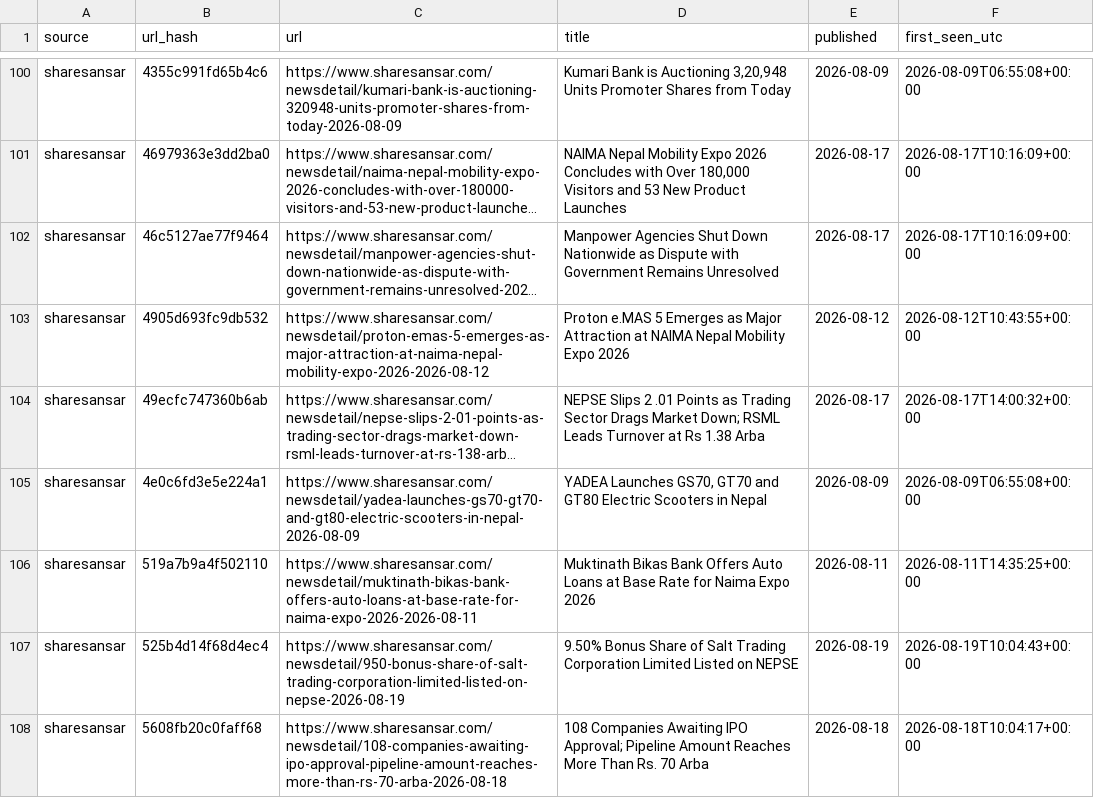
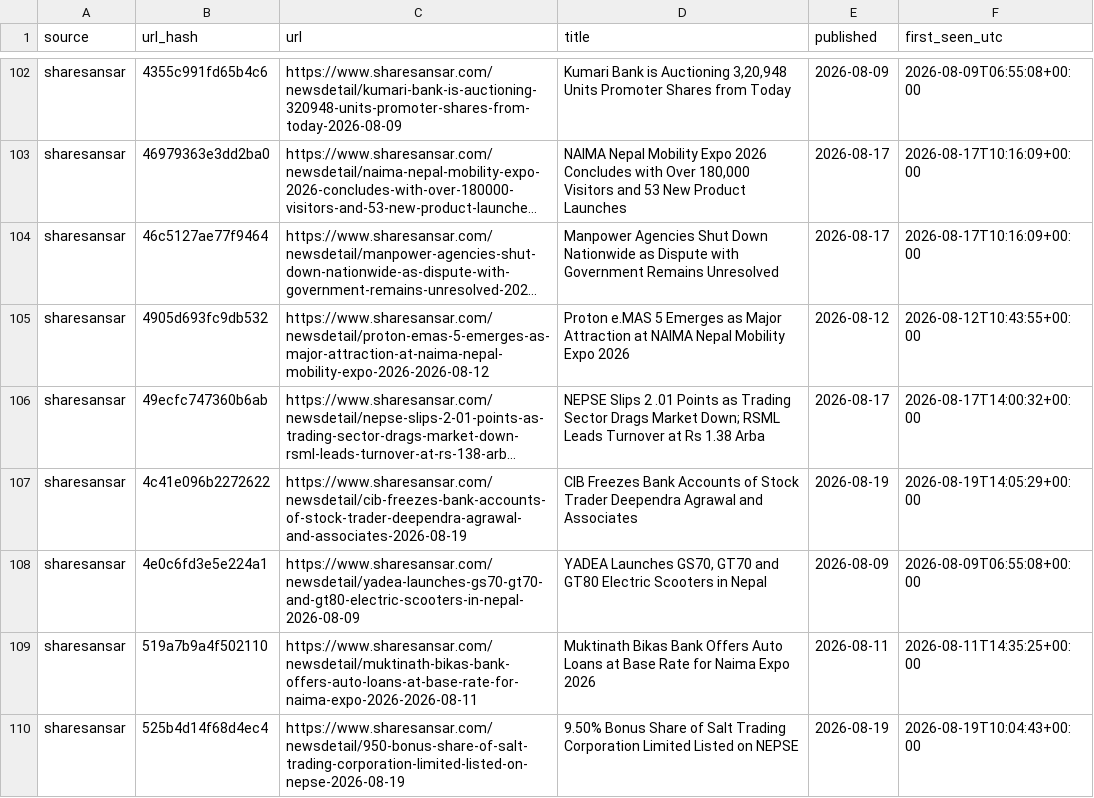
Before and after one commit to Aabaran7/nepse-forecast, a CSV file: data-mirror/news/headlines.csv, drawn as a sheet; only a part is shown, gaps mark what is left out; the shorter side is filled out with more unchanged rows; long unchanged cells end in …; the diff covers the shown part only; the diff names each change by its address in the sheet, - before the commit and + after, or states it on an @@ line.

Commit message:
data: 2026-08-19 archive + predictions

```diff
--- a/data-mirror/news/headlines.csv
+++ b/data-mirror/news/headlines.csv
+row 107: sharesansar | 4c41e096b2272622 | https://www.sharesansar.com/newsdetail/cib-freezes-bank-accounts-of-stock-trader-deependra-agrawal-and-associates-2026-08-19 | CIB Freezes Bank Accounts of Stock Trader Deependra Agrawal and Associates | 2026-08-19 | 2026-08-19T14:05:29+00:00
```
Also changed, not shown: 9 added rows elsewhere in this file, data-mirror/archive/_manifest.csv, data-mirror/news/_manifest.csv, 3 other files.
